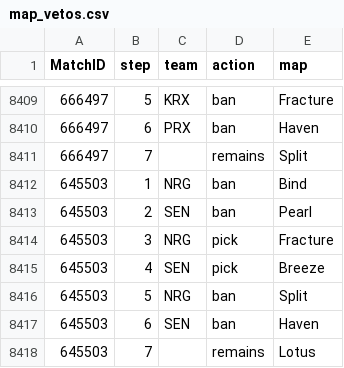
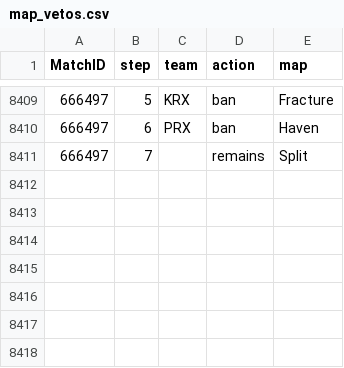
Before and after one commit to bes57/Bobo.GG, a CSV file: data/map_vetos.csv, drawn as a sheet; only a part is shown, gaps mark what is left out.

```diff
--- a/data/map_vetos.csv
+++ b/data/map_vetos.csv
@@ -8411,8 +8411 @@ MatchID,step,team,action,map
 666497,7,,remains,Split
-645503,1,NRG,ban,Bind
-645503,2,SEN,ban,Pearl
-645503,3,NRG,pick,Fracture
-645503,4,SEN,pick,Breeze
-645503,5,NRG,ban,Split
-645503,6,SEN,ban,Haven
-645503,7,,remains,Lotus
```
Also changed, not shown: data/maps/2026_stage1.csv, data/match_results.csv, 2 other files.
